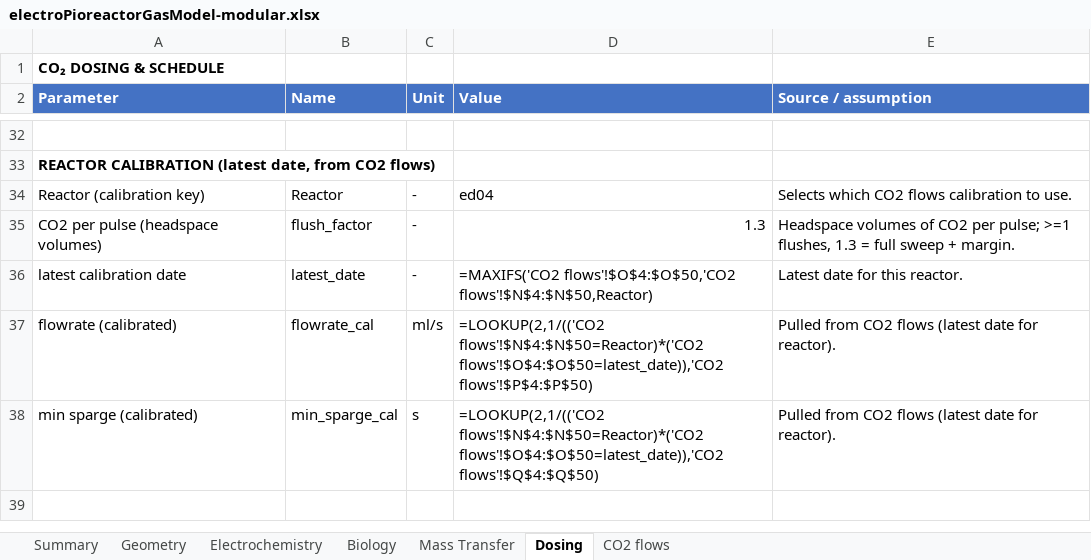
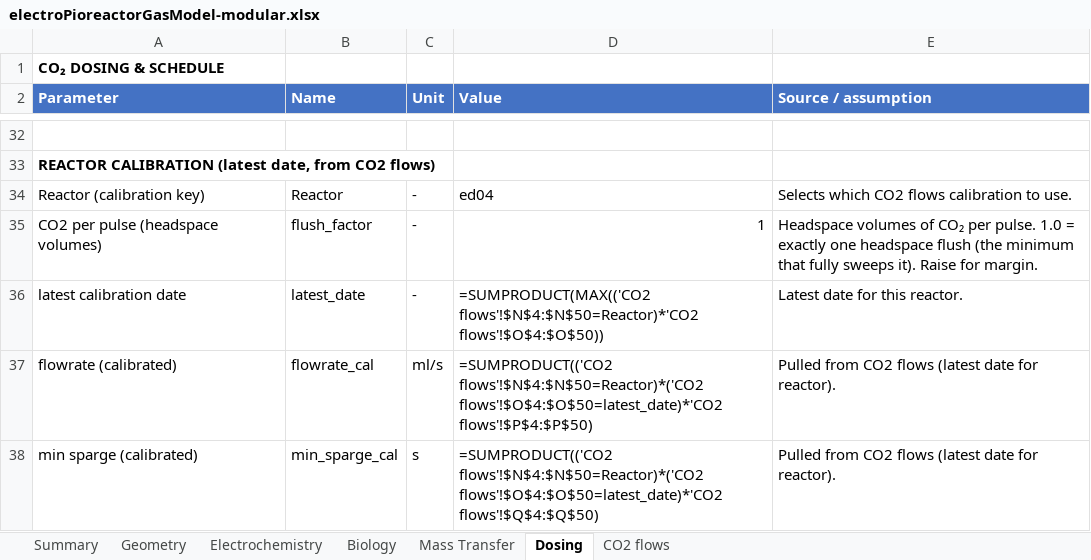
Before and after one commit to amy-bo/electroPioreactor, an Excel workbook: Media/electroPioreactorGasModel-modular.xlsx, sheet Dosing, drawn as a sheet; only a part is shown, gaps mark what is left out; values as stored, in another font and other column widths than the file's, no borders; formulas without a stored value are shown as written; conditional formats not drawn; the diff names each change by its address in the sheet, - before the commit and + after, or states it on an @@ line.

```diff
--- a/Media/electroPioreactorGasModel-modular.xlsx (sheet Dosing)
+++ b/Media/electroPioreactorGasModel-modular.xlsx (sheet Dosing)
-D35 (Value): 1.3
+D35 (Value): 1
-E35 (Source / assumption): …volumes of CO2 per pulse; >=1 flushes, 1.3 = full sweep + margin.
+E35 (Source / assumption): …volumes of CO₂ per pulse. 1.0 = exactly one headspace flush (the minimum that fully sweeps it). Raise for margin.
-D36 (Value): =MAXIFS('CO2 flows'!$O$4:$O$50,'CO2 flows'!$N$4:$N$50,Reactor)
+D36 (Value): =SUMPRODUCT(MAX(('CO2 flows'!$N$4:$N$50=Reactor)*'CO2 flows'!$O$4:$O$50))
-D37 (Value): =LOOKUP(2,1/(('CO2 flows'!$N$4:$N$50=Reactor)*('CO2 flows'!$O$4:$O$50=latest_date)),'CO2 flows'!$P$4:$P$50)
+D37 (Value): =SUMPRODUCT(('CO2 flows'!$N$4:$N$50=Reactor)*('CO2 flows'!$O$4:$O$50=latest_date)*'CO2 flows'!$P$4:$P$50)
-D38 (Value): =LOOKUP(2,1/(('CO2 flows'!$N$4:$N$50=Reactor)*('CO2 flows'!$O$4:$O$50=latest_date)),'CO2 flows'!$Q$4:$Q$50)
+D38 (Value): =SUMPRODUCT(('CO2 flows'!$N$4:$N$50=Reactor)*('CO2 flows'!$O$4:$O$50=latest_date)*'CO2 flows'!$Q$4:$Q$50)
```
